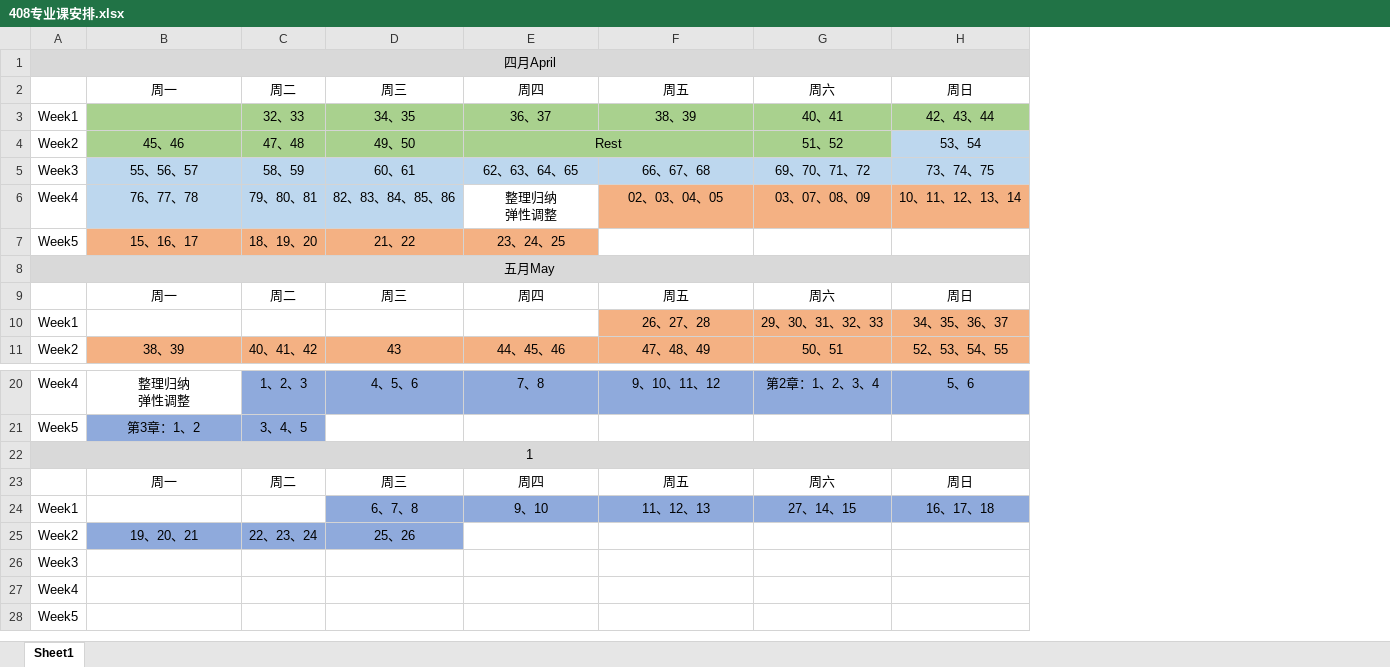
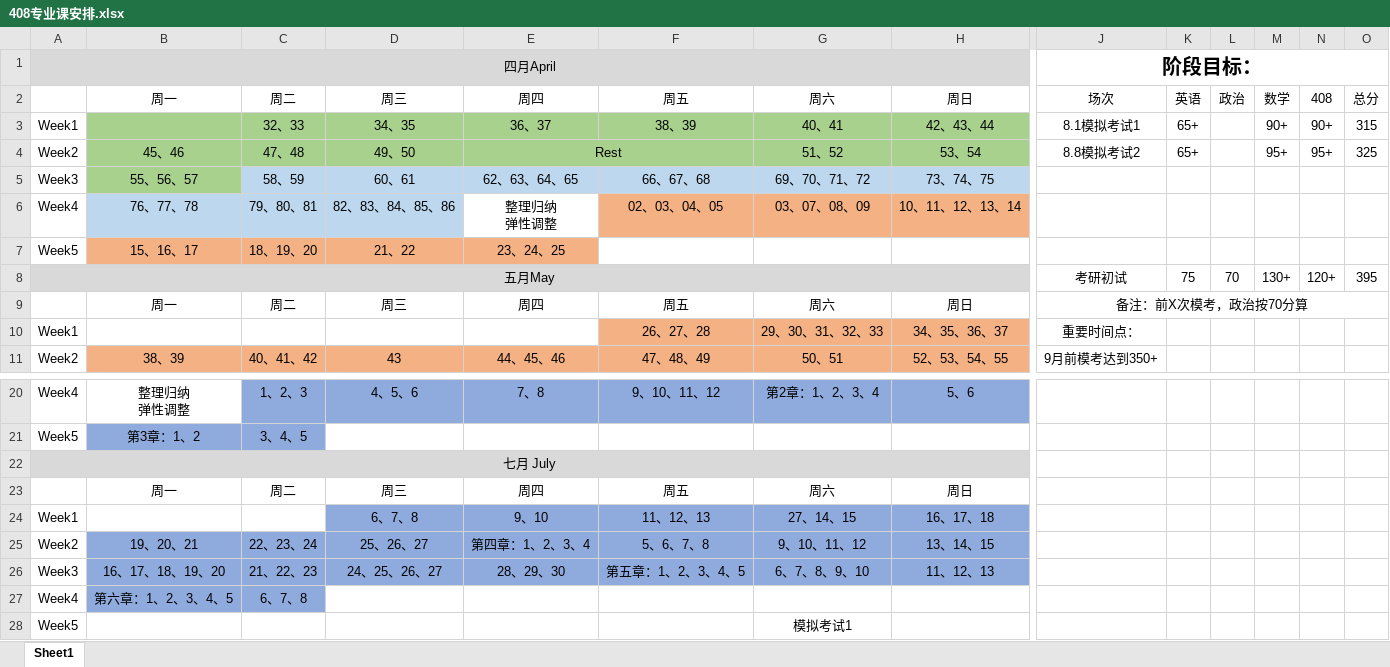
Before and after one commit to Coekyun-Dou/My-Learning-Diary, an Excel workbook: Diary/408专业课安排.xlsx, sheet Sheet1, drawn as a sheet; only a part is shown, gaps mark what is left out; values as stored, in another font and other column widths than the file's, no borders; removed rows and columns are numbered as before the commit, all else as after; rows hold the shown columns only; the diff covers the shown part only; the diff names each change by its address in the sheet, - before the commit and + after, or states it on an @@ line.

```diff
--- a/Diary/408专业课安排.xlsx (sheet Sheet1)
+++ b/Diary/408专业课安排.xlsx (sheet Sheet1)
+column J, rows 1-11: 阶段目标： | 场次 | 8.1模拟考试1 | 8.8模拟考试2 |  |  |  | 考研初试 | 备注：前X次模考，政治按70分算 | 重要时间点： | 9月前模考达到350+
+column K, rows 2-8: 英语 | 65+ | 65+ |  |  |  | 75
+column L, rows 2-8: 政治 |  |  |  |  |  | 70
+column M, rows 2-8: 数学 | 90+ | 95+ |  |  |  | 130+
+column N, rows 2-8: 408 | 90+ | 95+ |  |  |  | 120+
+column O, rows 2-8: 总分 | 315 | 325 |  |  |  | 395
-H4 fill: #BDD7EE
+H4 fill: #A9D18E
-B5 fill: #BDD7EE
+B5 fill: #A9D18E
-A22: 1
+A22: 七月 July
-D25: 25、26
+D25: 25、26、27
-E25: (empty)
+E25: 第四章：1、2、3、4
-E25:H25 fill: none
+E25:H25 fill: #8FAADC
-F25: (empty)
+F25: 5、6、7、8
-G25: (empty)
+G25: 9、10、11、12
-H25: (empty)
+H25: 13、14、15
-row 26: Week3
+row 26: Week3 | 16、17、18、19、20 | 21、22、23 | 24、25、26、27 | 28、29、30 | 第五章：1、2、3、4、5 | 6、7、8、9、10 | 11、12、13
-B27: (empty)
+B27: 第六章：1、2、3、4、5
-B27:C27 fill: none
+B27:C27 fill: #8FAADC
-C27: (empty)
+C27: 6、7、8
-G28: (empty)
+G28: 模拟考试1
```
Also changed, not shown: 1 added column elsewhere in this sheet, 1 other file.
